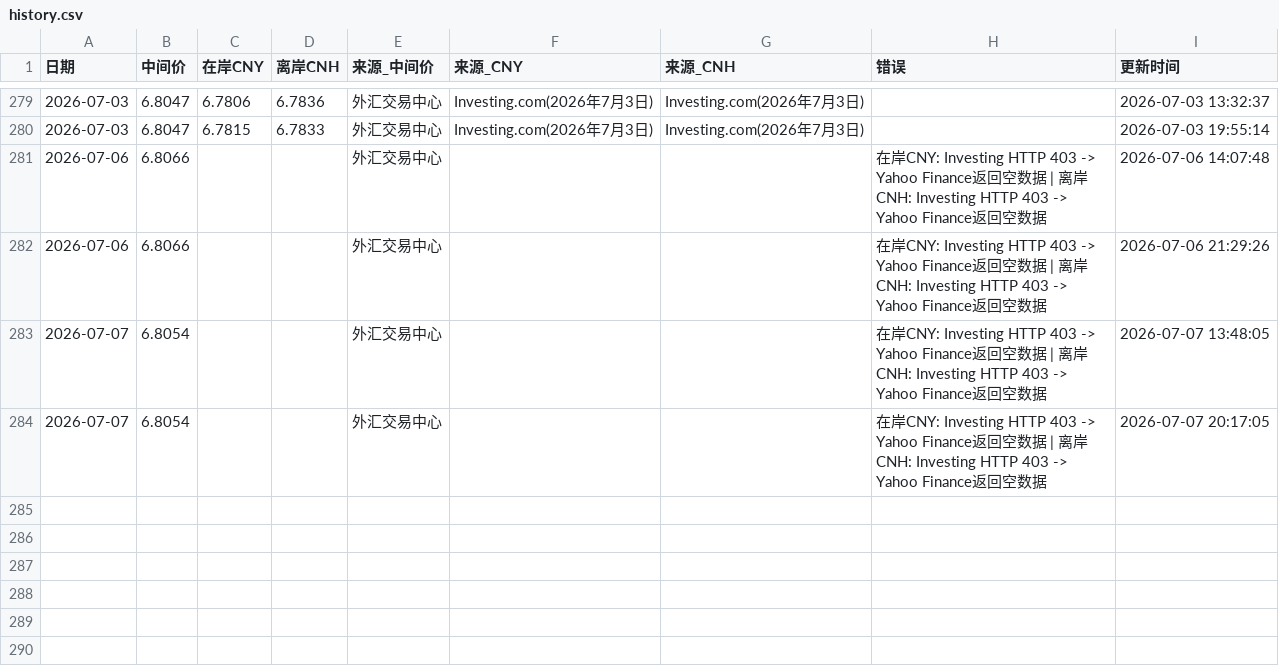
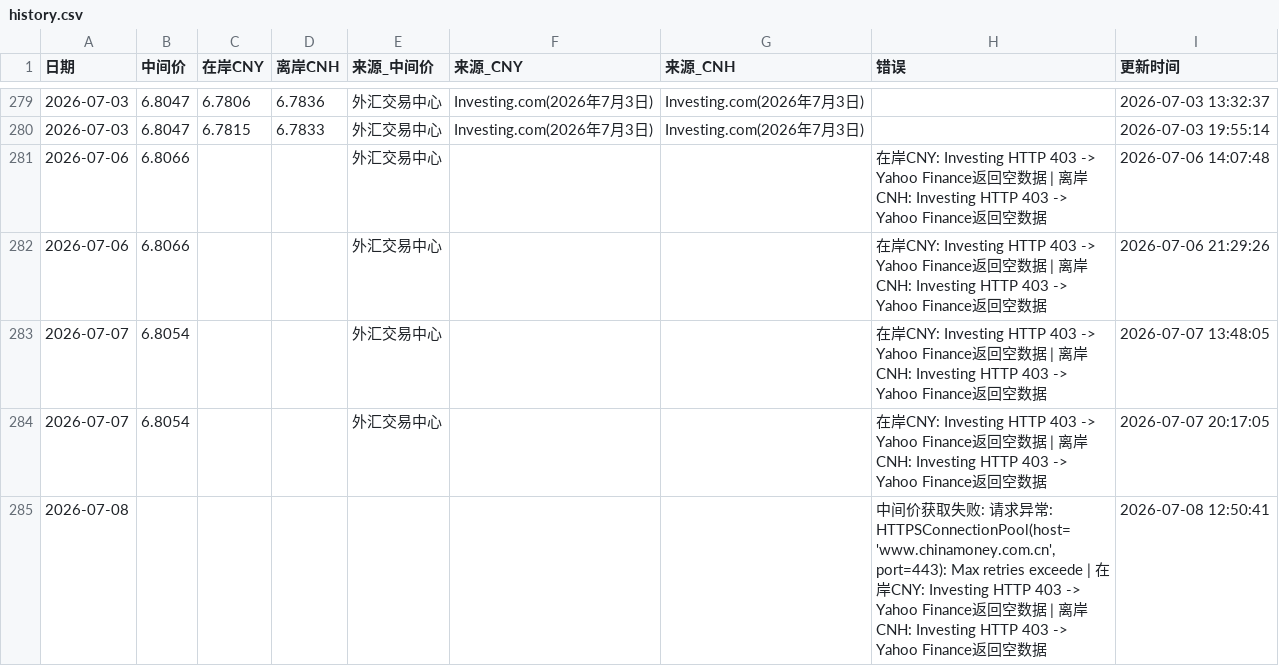
Before and after one commit to muxia3728/ExchangeRate, a CSV file: data/history.csv, drawn as a sheet; only a part is shown, gaps mark what is left out.

```diff
--- a/data/history.csv
+++ b/data/history.csv
@@ -284 +284,2 @@
 2026-07-07,6.8054,,,外汇交易中心,,,"在岸CNY: Investing HTTP 403 -> Yahoo Finance返回空数据 | 离岸CNH: Investing HTTP 403 -> Yahoo Finance返回空数据",2026-07-07 20:17:05
+2026-07-08,,,,,,,"中间价获取失败: 请求异常: HTTPSConnectionPool(host='www.chinamoney.com.cn', port=443): Max retries exceede | 在岸CNY: Investing HTTP 403 -> Yahoo Finance返回空数据 | 离岸CNH: Investing HTTP 403 -> Yahoo Finance返回空数据",2026-07-08 12:50:41
```
Also changed, not shown: 1 other file.
